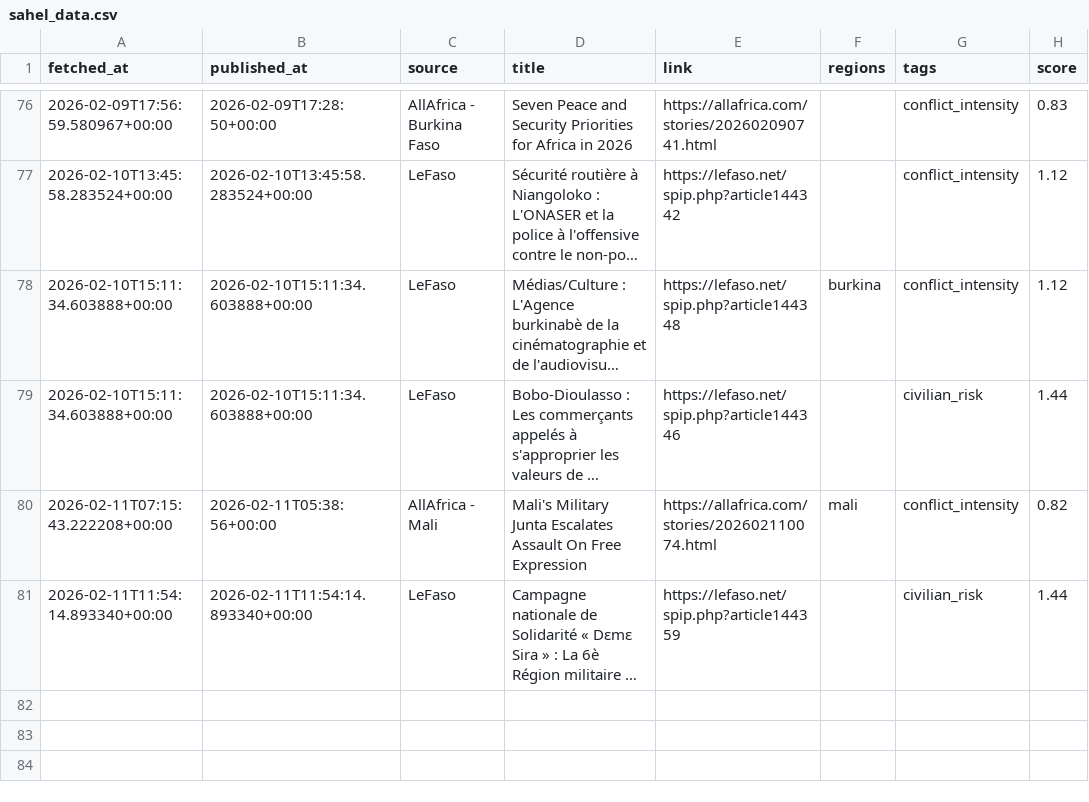
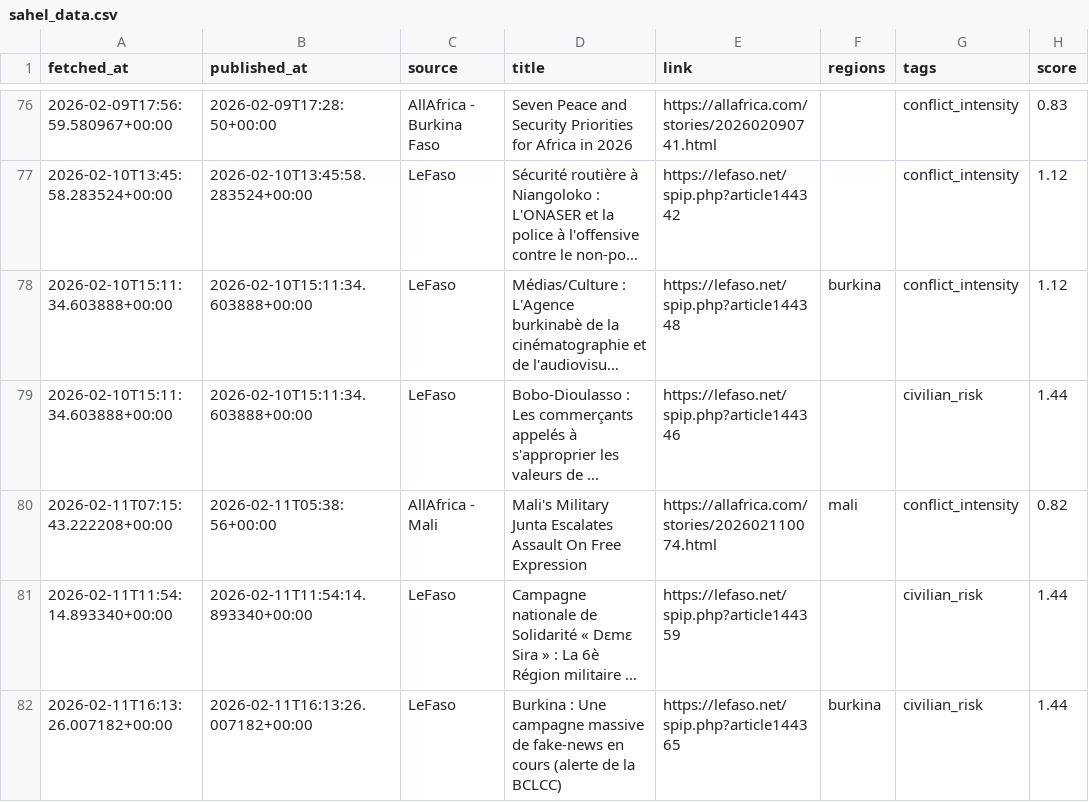
Before and after one commit to MonarchCastleTech/MonarchCastle, a CSV file: Sahel Region Threat Index (SRTI)/sahel_data.csv, drawn as a sheet; only a part is shown, gaps mark what is left out; long unchanged cells end in …; the diff names each change by its address in the sheet, - before the commit and + after, or states it on an @@ line.

Commit message:
Update SRTI data

```diff
--- a/Sahel Region Threat Index (SRTI)/sahel_data.csv
+++ b/Sahel Region Threat Index (SRTI)/sahel_data.csv
+row 82: 2026-02-11T16:13:26.007182+00:00 | 2026-02-11T16:13:26.007182+00:00 | LeFaso | Burkina : Une campagne massive de fake-news en cours (alerte de la BCLCC) | https://lefaso.net/spip.php?article144365 | burkina | civilian_risk | 1.44
```
Also changed, not shown: 4 other files.
